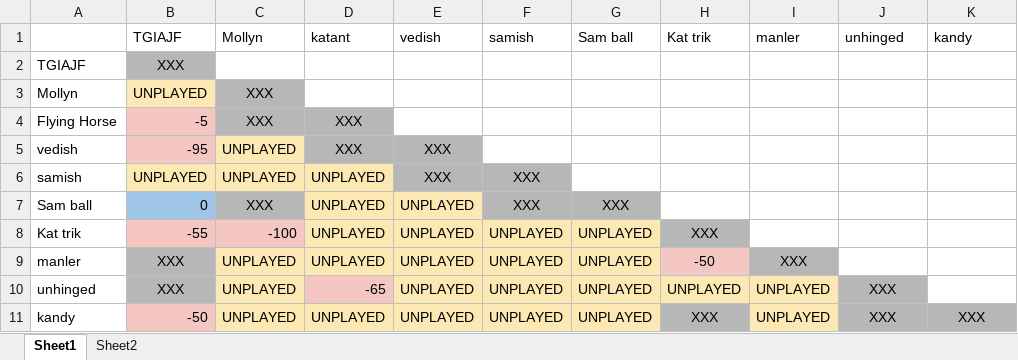
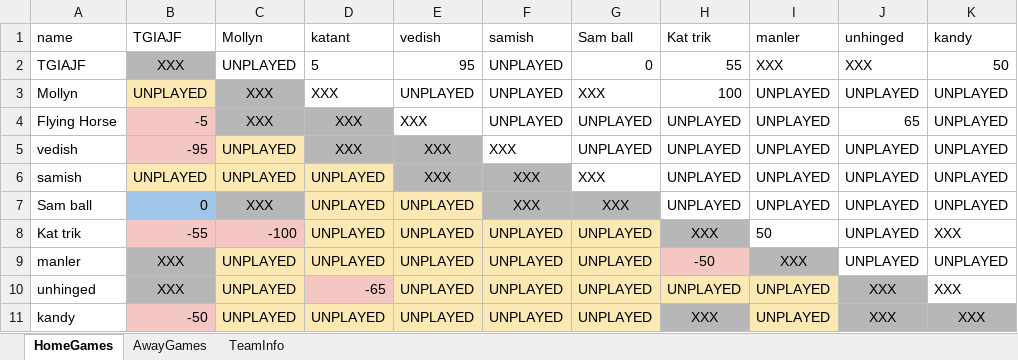
Before and after one commit to JJEW22/JJEW22.github.io, an Excel workbook: static/jpFlicksDoubles.xlsx, sheet HomeGames, drawn as a sheet; values as stored, in another font and other column widths than the file's, no borders; the diff names each change by its address in the sheet, - before the commit and + after, or states it on an @@ line.

```diff
--- a/static/jpFlicksDoubles.xlsx (sheet HomeGames)
+++ b/static/jpFlicksDoubles.xlsx (sheet HomeGames)
-sheet tab: Sheet1
+sheet tab: HomeGames
-sheet tab: Sheet2
+sheet tab: AwayGames
+sheet tab: TeamInfo
-A1: (empty)
+A1: name
-C2 (Mollyn): (empty)
+C2 (Mollyn): UNPLAYED
-D2 (katant): (empty)
+D2 (katant): 5
-E2 (vedish): (empty)
+E2 (vedish): 95
-F2:F4 (samish): (empty)
+F2:F4 (samish): UNPLAYED
-G2 (Sam ball): (empty)
+G2 (Sam ball): 0
-H2 (Kat trik): (empty)
+H2 (Kat trik): 55
-I2 (manler): (empty)
+I2 (manler): XXX
-J2 (unhinged): (empty)
+J2 (unhinged): XXX
-K2 (kandy): (empty)
+K2 (kandy): 50
-D3 (katant): (empty)
+D3 (katant): XXX
-E3 (vedish): (empty)
+E3 (vedish): UNPLAYED
-G3 (Sam ball): (empty)
+G3 (Sam ball): XXX
-H3 (Kat trik): (empty)
+H3 (Kat trik): 100
-I3:I7 (manler): (empty)
+I3:I7 (manler): UNPLAYED
-J3 (unhinged): (empty)
+J3 (unhinged): UNPLAYED
-K3:K7 (kandy): (empty)
+K3:K7 (kandy): UNPLAYED
-E4 (vedish): (empty)
+E4 (vedish): XXX
-G4:G5 (Sam ball): (empty)
+G4:G5 (Sam ball): UNPLAYED
-H4:H7 (Kat trik): (empty)
+H4:H7 (Kat trik): UNPLAYED
-J4 (unhinged): (empty)
+J4 (unhinged): 65
-F5 (samish): (empty)
+F5 (samish): XXX
-J5:J9 (unhinged): (empty)
+J5:J9 (unhinged): UNPLAYED
-G6 (Sam ball): (empty)
+G6 (Sam ball): XXX
-I8 (manler): (empty)
+I8 (manler): 50
-K8 (kandy): (empty)
+K8 (kandy): XXX
-K9 (kandy): (empty)
+K9 (kandy): UNPLAYED
-K10 (kandy): (empty)
+K10 (kandy): XXX
```
Also changed, not shown: sheet AwayGames, 1 other file.
